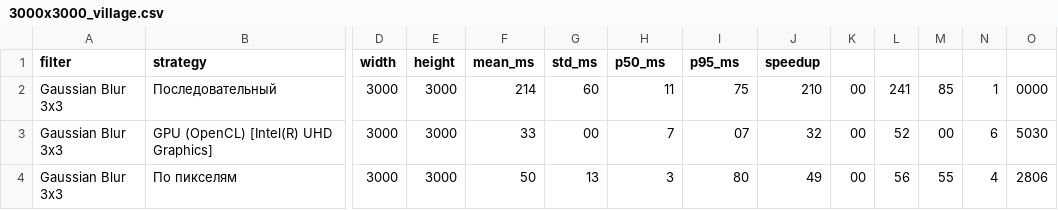
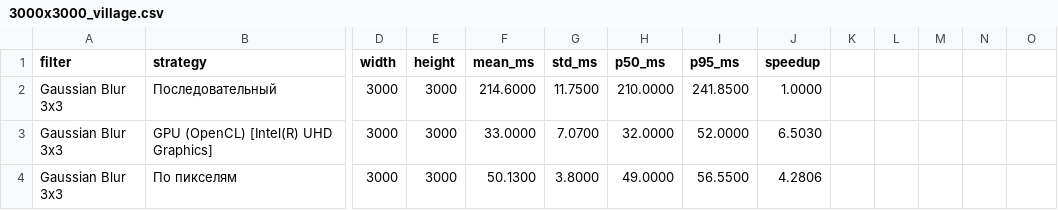
Before and after one commit to VladimirKhmelev/Image-Convolution, a CSV file: benchmark_data/3000x3000_village.csv, drawn as a sheet; only a part is shown, gaps mark what is left out; the diff covers the shown part only; the diff names each change by its address in the sheet, - before the commit and + after, or states it on an @@ line.

```diff
--- a/benchmark_data/3000x3000_village.csv
+++ b/benchmark_data/3000x3000_village.csv
-F2 (mean_ms): 214
+F2 (mean_ms): 214.6000
-G2 (std_ms): 60
+G2 (std_ms): 11.7500
-H2 (p50_ms): 11
+H2 (p50_ms): 210.0000
-I2 (p95_ms): 75
+I2 (p95_ms): 241.8500
-J2 (speedup): 210
+J2 (speedup): 1.0000
-K2:K4: 00
+K2:K4: (empty)
-L2: 241
+L2: (empty)
-M2: 85
+M2: (empty)
-N2: 1
+N2: (empty)
-O2: 0000
+O2: (empty)
-F3 (mean_ms): 33
+F3 (mean_ms): 33.0000
-G3 (std_ms): 00
+G3 (std_ms): 7.0700
-H3 (p50_ms): 7
+H3 (p50_ms): 32.0000
-I3 (p95_ms): 07
+I3 (p95_ms): 52.0000
-J3 (speedup): 32
+J3 (speedup): 6.5030
-L3: 52
+L3: (empty)
-M3: 00
+M3: (empty)
-N3: 6
+N3: (empty)
-O3: 5030
+O3: (empty)
-F4 (mean_ms): 50
+F4 (mean_ms): 50.1300
-G4 (std_ms): 13
+G4 (std_ms): 3.8000
-H4 (p50_ms): 3
+H4 (p50_ms): 49.0000
-I4 (p95_ms): 80
+I4 (p95_ms): 56.5500
-J4 (speedup): 49
+J4 (speedup): 4.2806
-L4: 56
+L4: (empty)
-M4: 55
+M4: (empty)
-N4: 4
+N4: (empty)
-O4: 2806
+O4: (empty)
```
Also changed, not shown: 50 edited cells elsewhere in this file, benchmark_data/128x128_cheremsha.csv, benchmark_data/1920x1920_pudge.csv, 2 other files.
